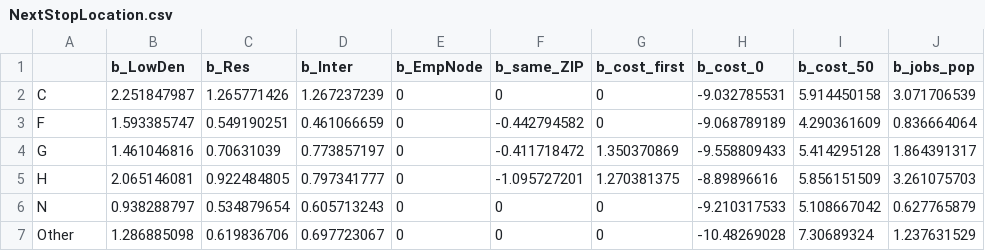
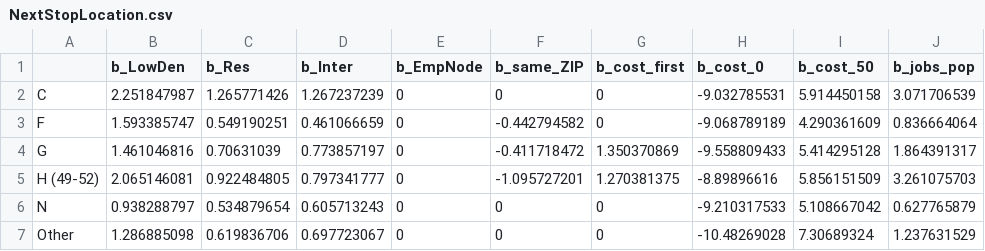
Before and after one commit to AREschweiz/LCV_model, a CSV file: parameters/NextStopLocation.csv, drawn as a sheet.

```diff
--- a/parameters/NextStopLocation.csv
+++ b/parameters/NextStopLocation.csv
@@ -4,3 +4,3 @@ F;1.593385747;0.549190251;0.461066659;0;-0.442794582;0;-9.068789189;4.290361609;
 G;1.461046816;0.70631039;0.773857197;0;-0.411718472;1.350370869;-9.558809433;5.414295128;1.864391317
-H;2.065146081;0.922484805;0.797341777;0;-1.095727201;1.270381375;-8.89896616;5.856151509;3.261075703
+H (49-52);2.065146081;0.922484805;0.797341777;0;-1.095727201;1.270381375;-8.89896616;5.856151509;3.261075703
 N;0.938288797;0.534879654;0.605713243;0;0;0;-9.210317533;5.108667042;0.627765879
```
Also changed, not shown: parameters/EndTour.csv, parameters/VehicleGeneration.csv, 6 other files.
